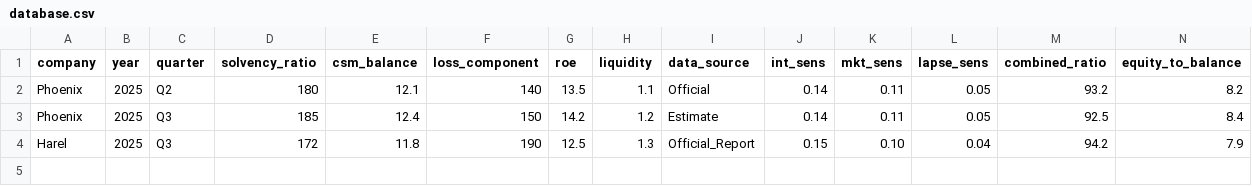
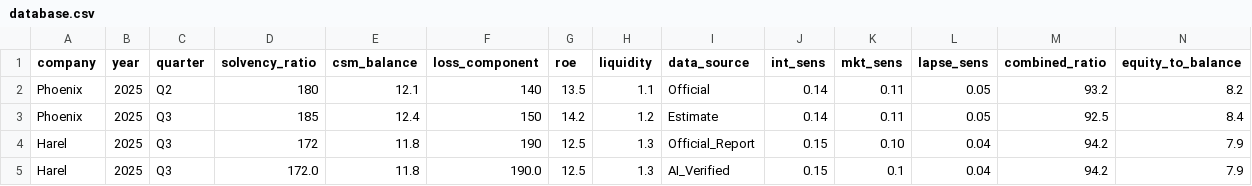
Before and after one commit to ttom500-hash/isr-insight-pro, a CSV file: data/database.csv, drawn as a sheet; only a part is shown; rows hold the shown columns only; the diff names each change by its address in the sheet, - before the commit and + after, or states it on an @@ line.

```diff
--- a/data/database.csv
+++ b/data/database.csv
+row 5: Harel | 2025 | Q3 | 172.0 | 11.8 | 190.0 | 12.5 | 1.3 | AI_Verified | 0.15 | 0.1 | 0.04 | 94.2 | 7.9
```
